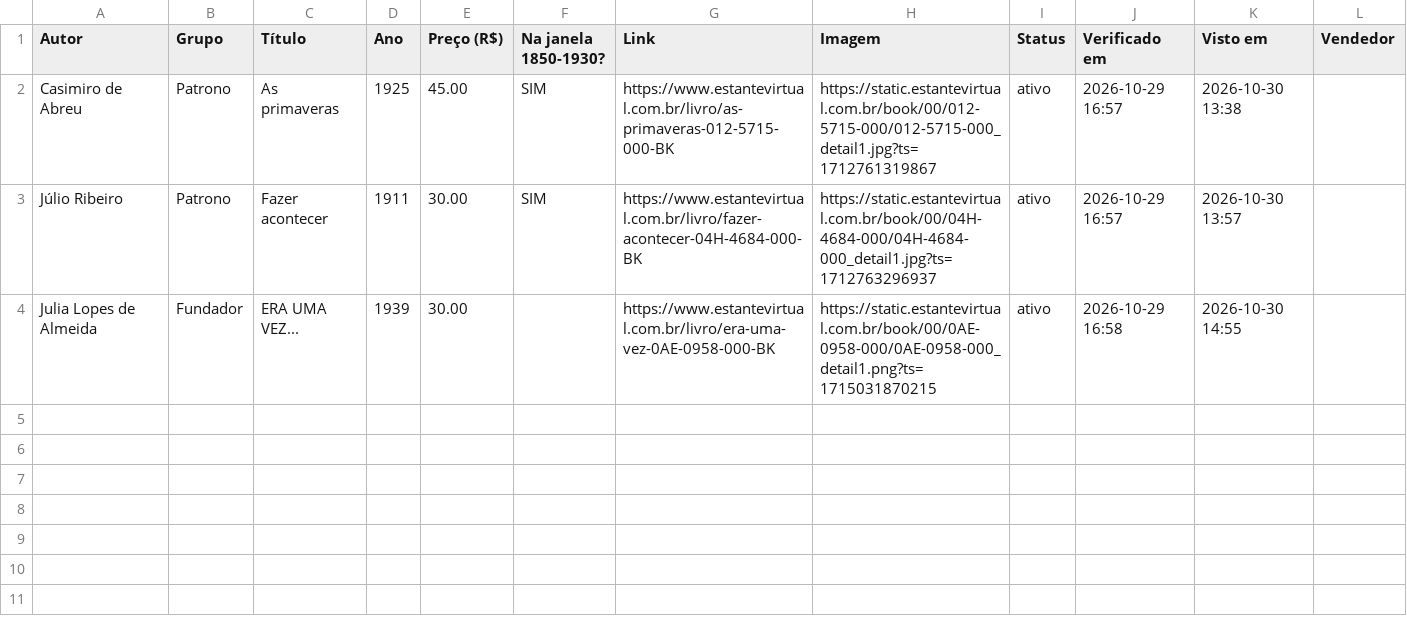
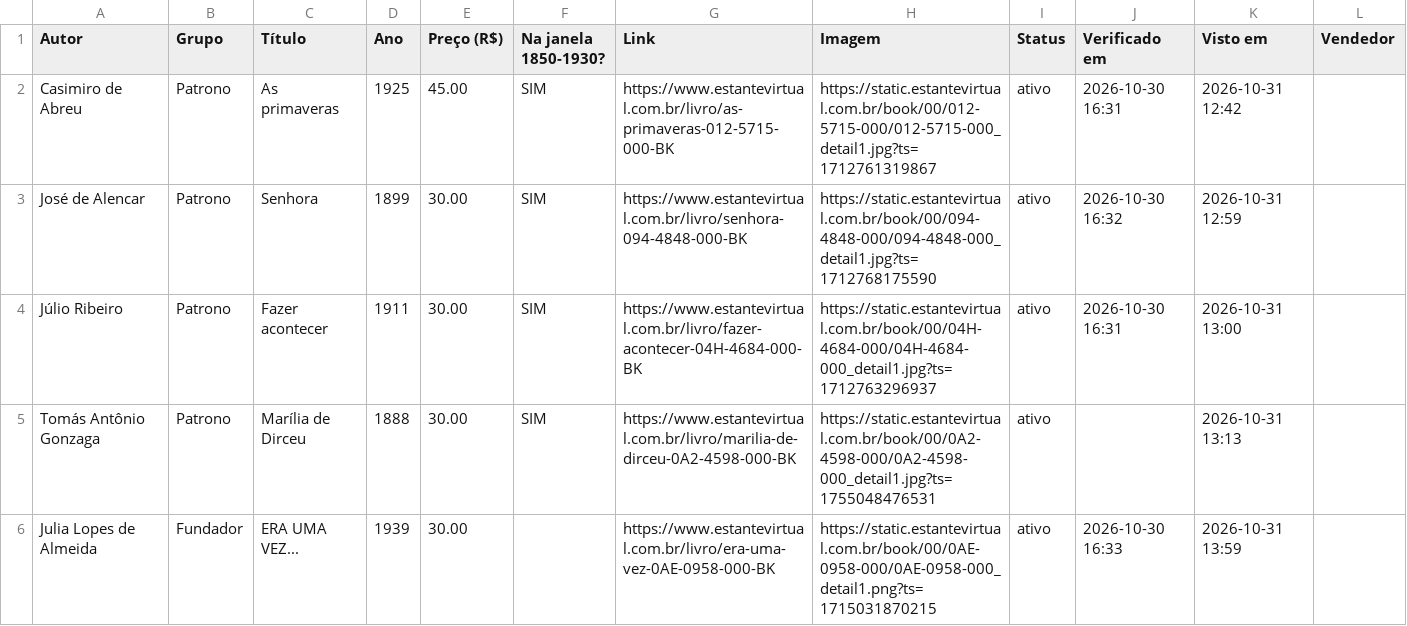
Before and after one commit to feliperibeirobittencourt/clio-radar, a CSV file: raw/estante-hoje.csv, drawn as a sheet.

```diff
--- a/raw/estante-hoje.csv
+++ b/raw/estante-hoje.csv
@@ -1,4 +1,6 @@
 Autor,Grupo,Título,Ano,Preço (R$),Na janela 1850-1930?,Link,Imagem,Status,Verificado em,Visto em,Vendedor
-Casimiro de Abreu,Patrono,As primaveras,1925,45.00,SIM,https://www.estantevirtual.com.br/livro/as-primaveras-012-5715-000-BK,https://static.estantevirtual.com.br/book/00/012-5715-000/012-5715-000_detail1.jpg?ts=1712761319867,ativo,2026-10-29 16:57,2026-10-30 13:38,
-Júlio Ribeiro,Patrono,Fazer acontecer,1911,30.00,SIM,https://www.estantevirtual.com.br/livro/fazer-acontecer-04H-4684-000-BK,https://static.estantevirtual.com.br/book/00/04H-4684-000/04H-4684-000_detail1.jpg?ts=1712763296937,ativo,2026-10-29 16:57,2026-10-30 13:57,
-Julia Lopes de Almeida,Fundador,ERA UMA VEZ...,1939,30.00,,https://www.estantevirtual.com.br/livro/era-uma-vez-0AE-0958-000-BK,https://static.estantevirtual.com.br/book/00/0AE-0958-000/0AE-0958-000_detail1.png?ts=1715031870215,ativo,2026-10-29 16:58,2026-10-30 14:55,
+Casimiro de Abreu,Patrono,As primaveras,1925,45.00,SIM,https://www.estantevirtual.com.br/livro/as-primaveras-012-5715-000-BK,https://static.estantevirtual.com.br/book/00/012-5715-000/012-5715-000_detail1.jpg?ts=1712761319867,ativo,2026-10-30 16:31,2026-10-31 12:42,
+José de Alencar,Patrono,Senhora,1899,30.00,SIM,https://www.estantevirtual.com.br/livro/senhora-094-4848-000-BK,https://static.estantevirtual.com.br/book/00/094-4848-000/094-4848-000_detail1.jpg?ts=1712768175590,ativo,2026-10-30 16:32,2026-10-31 12:59,
+Júlio Ribeiro,Patrono,Fazer acontecer,1911,30.00,SIM,https://www.estantevirtual.com.br/livro/fazer-acontecer-04H-4684-000-BK,https://static.estantevirtual.com.br/book/00/04H-4684-000/04H-4684-000_detail1.jpg?ts=1712763296937,ativo,2026-10-30 16:31,2026-10-31 13:00,
+Tomás Antônio Gonzaga,Patrono,Marília de Dirceu,1888,30.00,SIM,https://www.estantevirtual.com.br/livro/marilia-de-dirceu-0A2-4598-000-BK,https://static.estantevirtual.com.br/book/00/0A2-4598-000/0A2-4598-000_detail1.jpg?ts=1755048476531,ativo,,2026-10-31 13:13,
+Julia Lopes de Almeida,Fundador,ERA UMA VEZ...,1939,30.00,,https://www.estantevirtual.com.br/livro/era-uma-vez-0AE-0958-000-BK,https://static.estantevirtual.com.br/book/00/0AE-0958-000/0AE-0958-000_detail1.png?ts=1715031870215,ativo,2026-10-30 16:33,2026-10-31 13:59,
```
Also changed, not shown: raw/estante-historico.csv, 1 other file.
